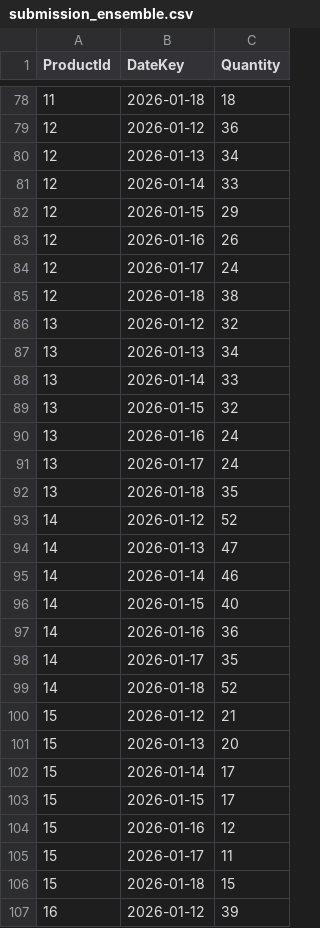
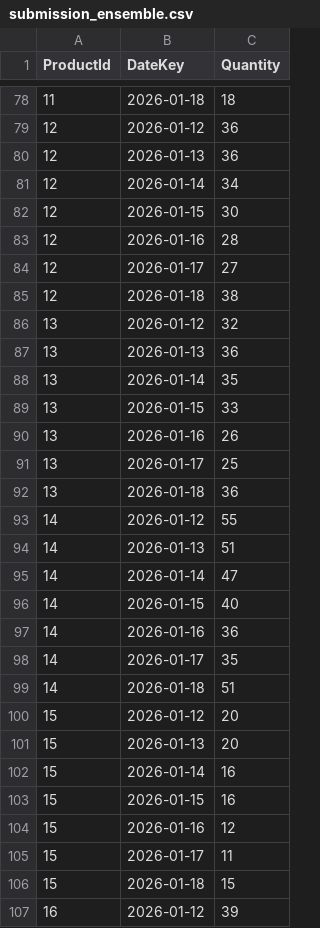
Before and after one commit to RomanLysonek/vonava_predikce, a CSV file: outputs/submission_ensemble.csv, drawn as a sheet; only a part is shown, gaps mark what is left out; the diff covers the shown part only.

```diff
--- a/outputs/submission_ensemble.csv
+++ b/outputs/submission_ensemble.csv
@@ -79,18 +79,18 @@ ProductId,DateKey,Quantity
 12,2026-01-12,36
-12,2026-01-13,34
-12,2026-01-14,33
-12,2026-01-15,29
-12,2026-01-16,26
-12,2026-01-17,24
+12,2026-01-13,36
+12,2026-01-14,34
+12,2026-01-15,30
+12,2026-01-16,28
+12,2026-01-17,27
 12,2026-01-18,38
 13,2026-01-12,32
-13,2026-01-13,34
-13,2026-01-14,33
-13,2026-01-15,32
-13,2026-01-16,24
-13,2026-01-17,24
-13,2026-01-18,35
-14,2026-01-12,52
-14,2026-01-13,47
-14,2026-01-14,46
+13,2026-01-13,36
+13,2026-01-14,35
+13,2026-01-15,33
+13,2026-01-16,26
+13,2026-01-17,25
+13,2026-01-18,36
+14,2026-01-12,55
+14,2026-01-13,51
+14,2026-01-14,47
 14,2026-01-15,40
@@ -98,7 +98,7 @@ ProductId,DateKey,Quantity
 14,2026-01-17,35
-14,2026-01-18,52
-15,2026-01-12,21
+14,2026-01-18,51
+15,2026-01-12,20
 15,2026-01-13,20
-15,2026-01-14,17
-15,2026-01-15,17
+15,2026-01-14,16
+15,2026-01-15,16
 15,2026-01-16,12
```
Also changed, not shown: 2 added rows, 2 removed rows and 75 edited cells elsewhere in this file, outputs/ensemble_comparison.csv, outputs/submission.csv, 55 other files.
